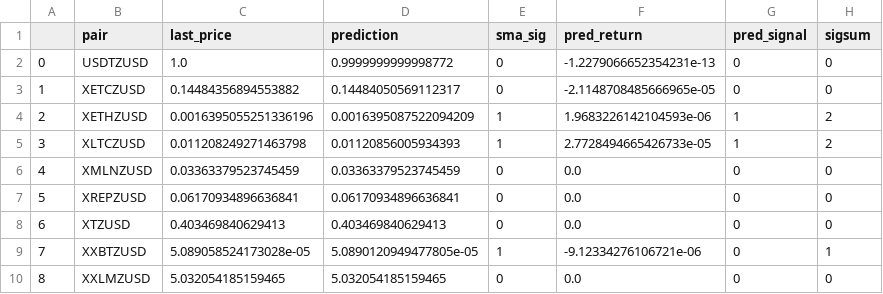
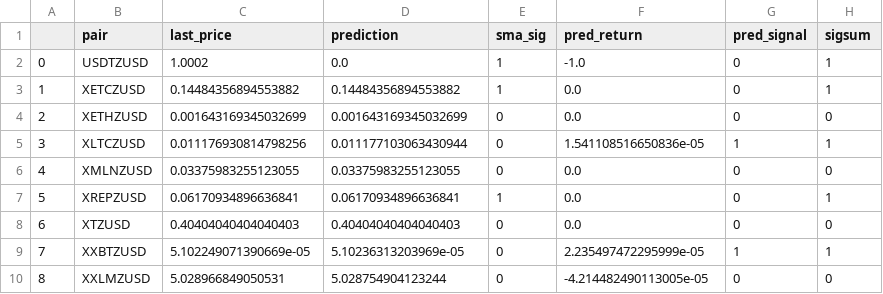
Before and after one commit to kirkdotcam/always_uphill, a CSV file: last_prices.csv, drawn as a sheet; only a part is shown; the diff covers the shown part only.

```diff
--- a/last_prices.csv
+++ b/last_prices.csv
@@ -1,10 +1,10 @@
 ,pair,last_price,prediction,sma_sig,pred_return,pred_signal,sigsum
-0,USDTZUSD,1.0,0.9999999999998772,0,-1.2279066652354231e-13,0,0
-1,XETCZUSD,0.14484356894553882,0.14484050569112317,0,-2.1148708485666965e-05,0,0
-2,XETHZUSD,0.0016395055251336196,0.0016395087522094209,1,1.9683226142104593e-06,1,2
-3,XLTCZUSD,0.011208249271463798,0.01120856005934393,1,2.7728494665426733e-05,1,2
-4,XMLNZUSD,0.03363379523745459,0.03363379523745459,0,0.0,0,0
-5,XREPZUSD,0.06170934896636841,0.06170934896636841,0,0.0,0,0
-6,XTZUSD,0.403469840629413,0.403469840629413,0,0.0,0,0
-7,XXBTZUSD,5.089058524173028e-05,5.0890120949477805e-05,1,-9.12334276106721e-06,0,1
-8,XXLMZUSD,5.032054185159465,5.032054185159465,0,0.0,0,0
+0,USDTZUSD,1.0002,0.0,1,-1.0,0,1
+1,XETCZUSD,0.14484356894553882,0.14484356894553882,1,0.0,0,1
+2,XETHZUSD,0.001643169345032699,0.001643169345032699,0,0.0,0,0
+3,XLTCZUSD,0.011176930814798256,0.011177103063430944,0,1.541108516650836e-05,1,1
+4,XMLNZUSD,0.03375983255123055,0.03375983255123055,0,0.0,0,0
+5,XREPZUSD,0.06170934896636841,0.06170934896636841,1,0.0,0,1
+6,XTZUSD,0.40404040404040403,0.40404040404040403,0,0.0,0,0
+7,XXBTZUSD,5.102249071390669e-05,5.10236313203969e-05,0,2.235497472295999e-05,1,1
+8,XXLMZUSD,5.028966849050531,5.028754904123244,0,-4.214482490113005e-05,0,0
```
Also changed, not shown: 24 edited cells elsewhere in this file, 3 other files.
